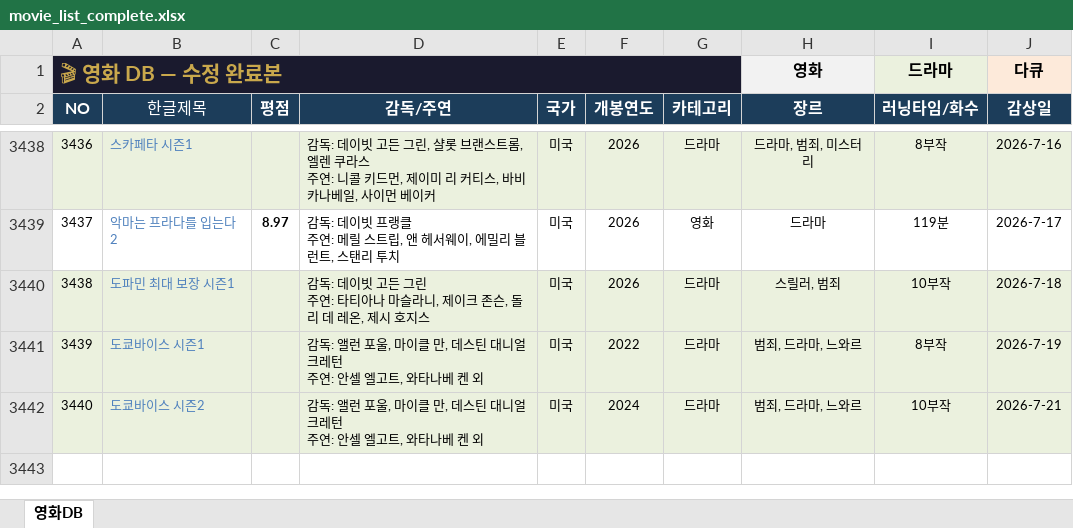
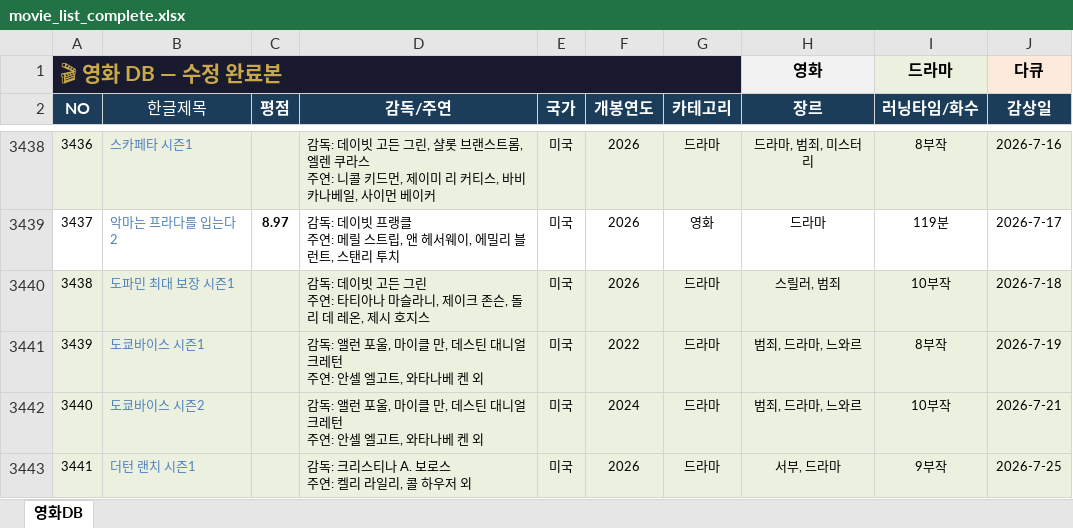
Before and after one commit to casio8000/film-humanities_Mobile, an Excel workbook: movie_list_complete.xlsx, sheet 영화DB, drawn as a sheet; only a part is shown, gaps mark what is left out; values as stored, in another font and other column widths than the file's, no borders; table styles not drawn; ↵ is a line break in a cell; the diff names each change by its address in the sheet, - before the commit and + after, or states it on an @@ line.

Commit message:
Add files via upload

```diff
--- a/movie_list_complete.xlsx (sheet 영화DB)
+++ b/movie_list_complete.xlsx (sheet 영화DB)
+row 3443: 3441 | 더턴 랜치 시즌1 |  | 감독: 크리스티나 A. 보로스 ↵ 주연: 켈리 라일리, 콜 하우저 외 | 미국 | 2026 | 드라마 | 서부, 드라마 | 9부작 | 2026-7-25
```
